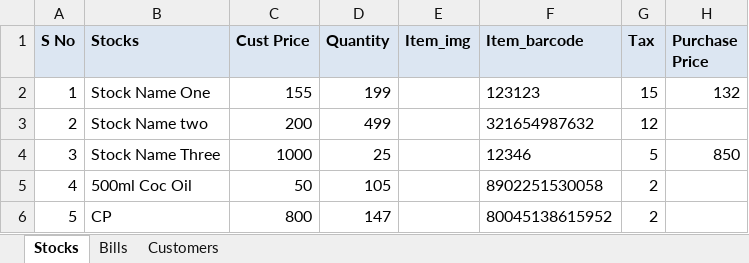
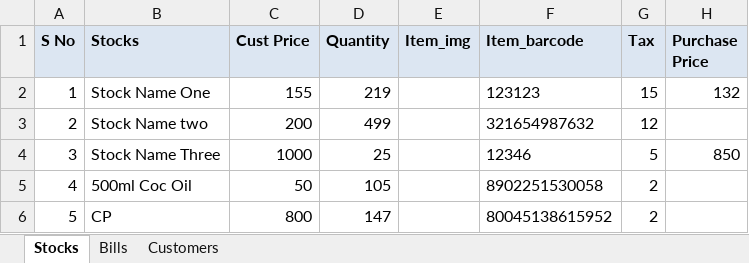
Before and after one commit to javamohd/CogStocks, an Excel workbook: Stocks.xlsx, sheet Stocks, drawn as a sheet; values as stored, in another font and other column widths than the file's, no borders; charts and pictures not drawn; the diff names each change by its address in the sheet, - before the commit and + after, or states it on an @@ line.

```diff
--- a/Stocks.xlsx (sheet Stocks)
+++ b/Stocks.xlsx (sheet Stocks)
-D2 (Quantity): 199
+D2 (Quantity): 219
```
Also changed, not shown: 40 other files.
